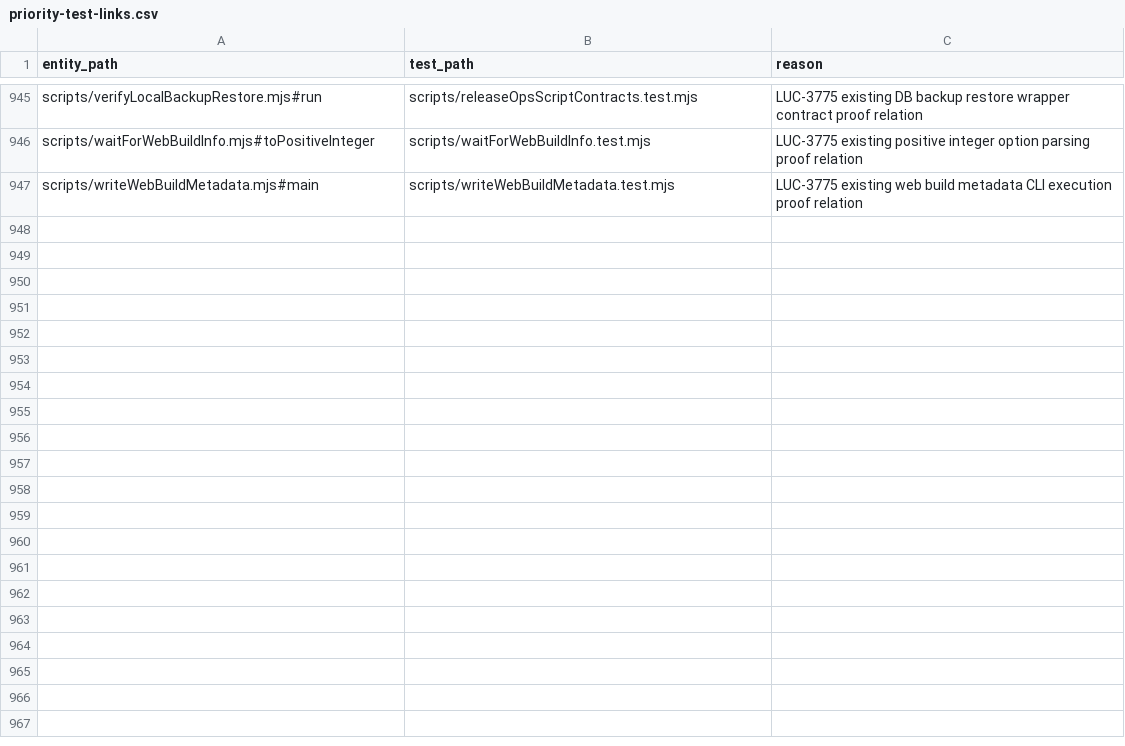
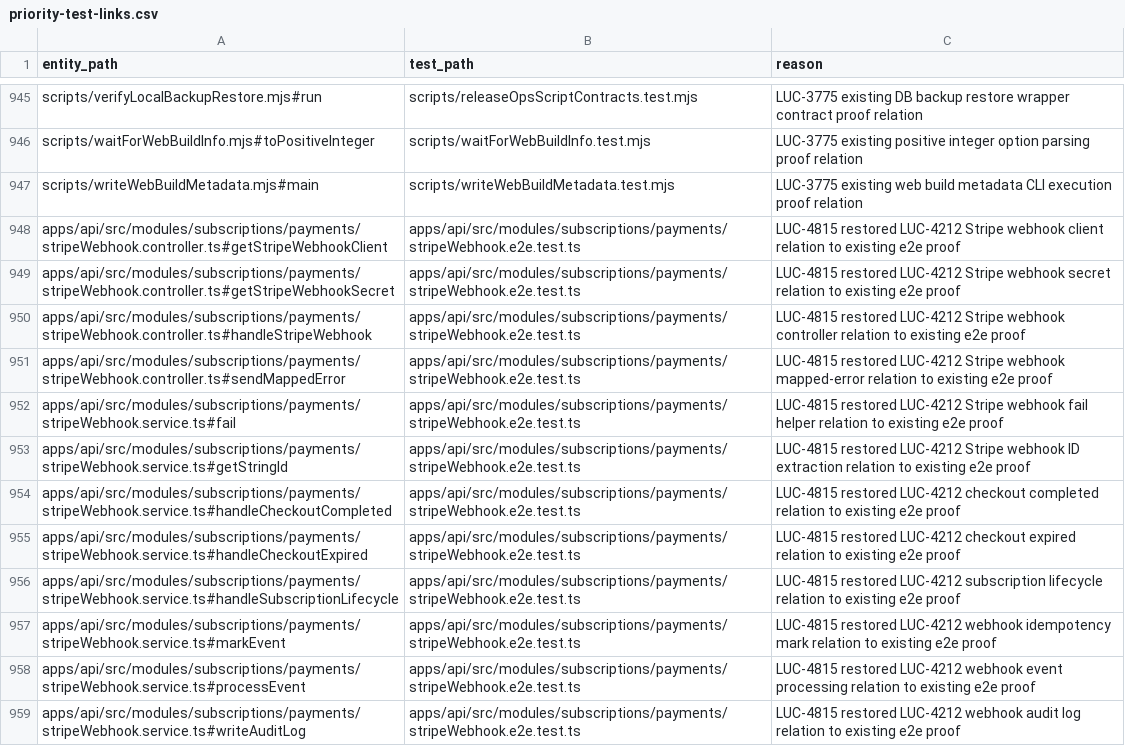
Before and after one commit to Wroblewski-Patryk/Soar, a CSV file: docs/architecture/relations/priority-test-links.csv, drawn as a sheet; only a part is shown, gaps mark what is left out; the diff names each change by its address in the sheet, - before the commit and + after, or states it on an @@ line.

Commit message:
docs: close LUC-5223 architecture baseline refresh
Co-Authored-By: Paperclip <noreply@paperclip.ing>

```diff
--- a/docs/architecture/relations/priority-test-links.csv
+++ b/docs/architecture/relations/priority-test-links.csv
+row 948: apps/api/src/modules/subscriptions/payments/stripeWebhook.controller.ts#getStripeWebhookClient | apps/api/src/modules/subscriptions/payments/stripeWebhook.e2e.test.ts | LUC-4815 restored LUC-4212 Stripe webhook client relation to existing e2e proof
+row 949: apps/api/src/modules/subscriptions/payments/stripeWebhook.controller.ts#getStripeWebhookSecret | apps/api/src/modules/subscriptions/payments/stripeWebhook.e2e.test.ts | LUC-4815 restored LUC-4212 Stripe webhook secret relation to existing e2e proof
+row 950: apps/api/src/modules/subscriptions/payments/stripeWebhook.controller.ts#handleStripeWebhook | apps/api/src/modules/subscriptions/payments/stripeWebhook.e2e.test.ts | LUC-4815 restored LUC-4212 Stripe webhook controller relation to existing e2e proof
+row 951: apps/api/src/modules/subscriptions/payments/stripeWebhook.controller.ts#sendMappedError | apps/api/src/modules/subscriptions/payments/stripeWebhook.e2e.test.ts | LUC-4815 restored LUC-4212 Stripe webhook mapped-error relation to existing e2e proof
+row 952: apps/api/src/modules/subscriptions/payments/stripeWebhook.service.ts#fail | apps/api/src/modules/subscriptions/payments/stripeWebhook.e2e.test.ts | LUC-4815 restored LUC-4212 Stripe webhook fail helper relation to existing e2e proof
+row 953: apps/api/src/modules/subscriptions/payments/stripeWebhook.service.ts#getStringId | apps/api/src/modules/subscriptions/payments/stripeWebhook.e2e.test.ts | LUC-4815 restored LUC-4212 Stripe webhook ID extraction relation to existing e2e proof
+row 954: apps/api/src/modules/subscriptions/payments/stripeWebhook.service.ts#handleCheckoutCompleted | apps/api/src/modules/subscriptions/payments/stripeWebhook.e2e.test.ts | LUC-4815 restored LUC-4212 checkout completed relation to existing e2e proof
+row 955: apps/api/src/modules/subscriptions/payments/stripeWebhook.service.ts#handleCheckoutExpired | apps/api/src/modules/subscriptions/payments/stripeWebhook.e2e.test.ts | LUC-4815 restored LUC-4212 checkout expired relation to existing e2e proof
+row 956: apps/api/src/modules/subscriptions/payments/stripeWebhook.service.ts#handleSubscriptionLifecycle | apps/api/src/modules/subscriptions/payments/stripeWebhook.e2e.test.ts | LUC-4815 restored LUC-4212 subscription lifecycle relation to existing e2e proof
+row 957: apps/api/src/modules/subscriptions/payments/stripeWebhook.service.ts#markEvent | apps/api/src/modules/subscriptions/payments/stripeWebhook.e2e.test.ts | LUC-4815 restored LUC-4212 webhook idempotency mark relation to existing e2e proof
+row 958: apps/api/src/modules/subscriptions/payments/stripeWebhook.service.ts#processEvent | apps/api/src/modules/subscriptions/payments/stripeWebhook.e2e.test.ts | LUC-4815 restored LUC-4212 webhook event processing relation to existing e2e proof
+row 959: apps/api/src/modules/subscriptions/payments/stripeWebhook.service.ts#writeAuditLog | apps/api/src/modules/subscriptions/payments/stripeWebhook.e2e.test.ts | LUC-4815 restored LUC-4212 webhook audit log relation to existing e2e proof
```
Also changed, not shown: docs/architecture/registry/api_routes.csv, docs/architecture/registry/functions.csv, 21 other files.
